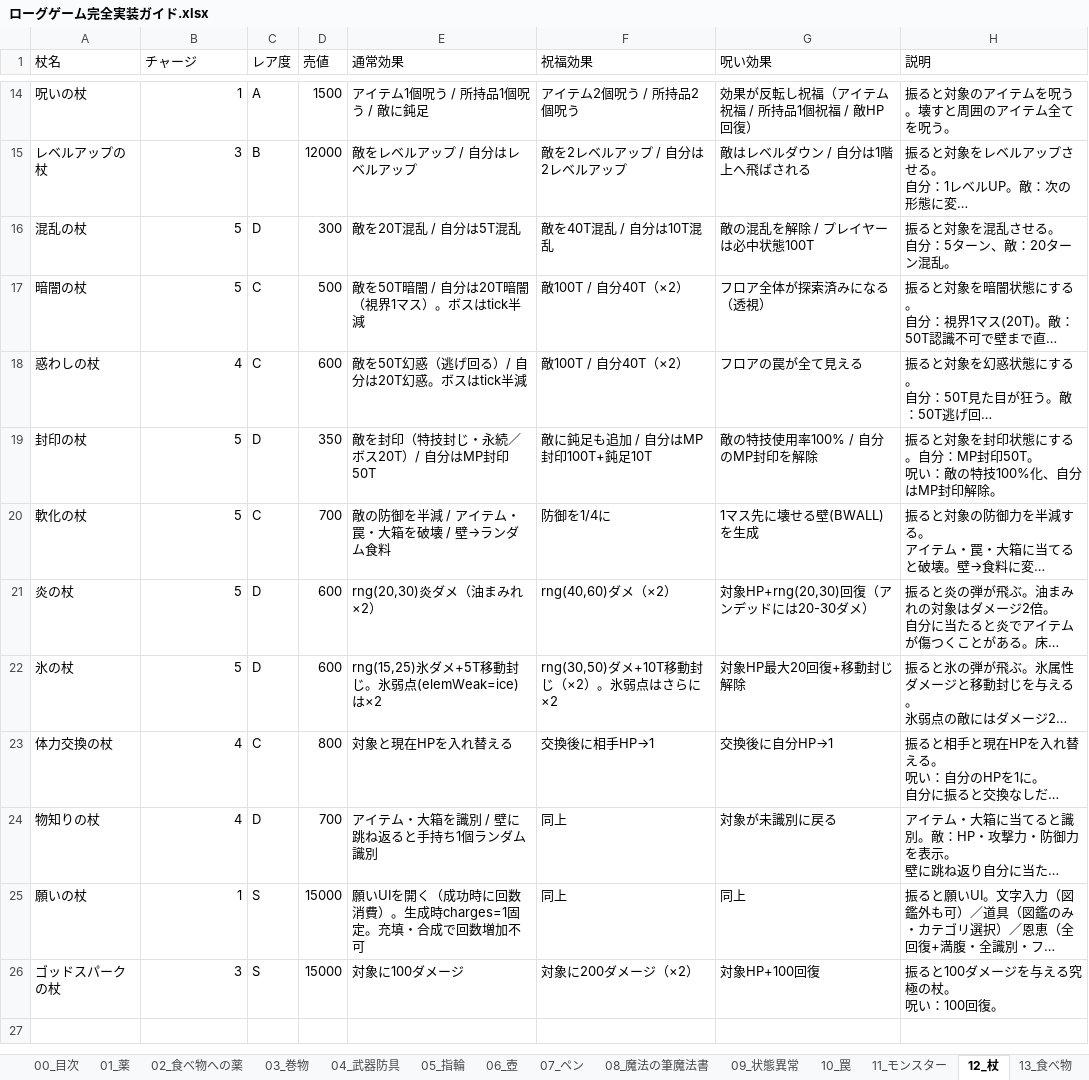
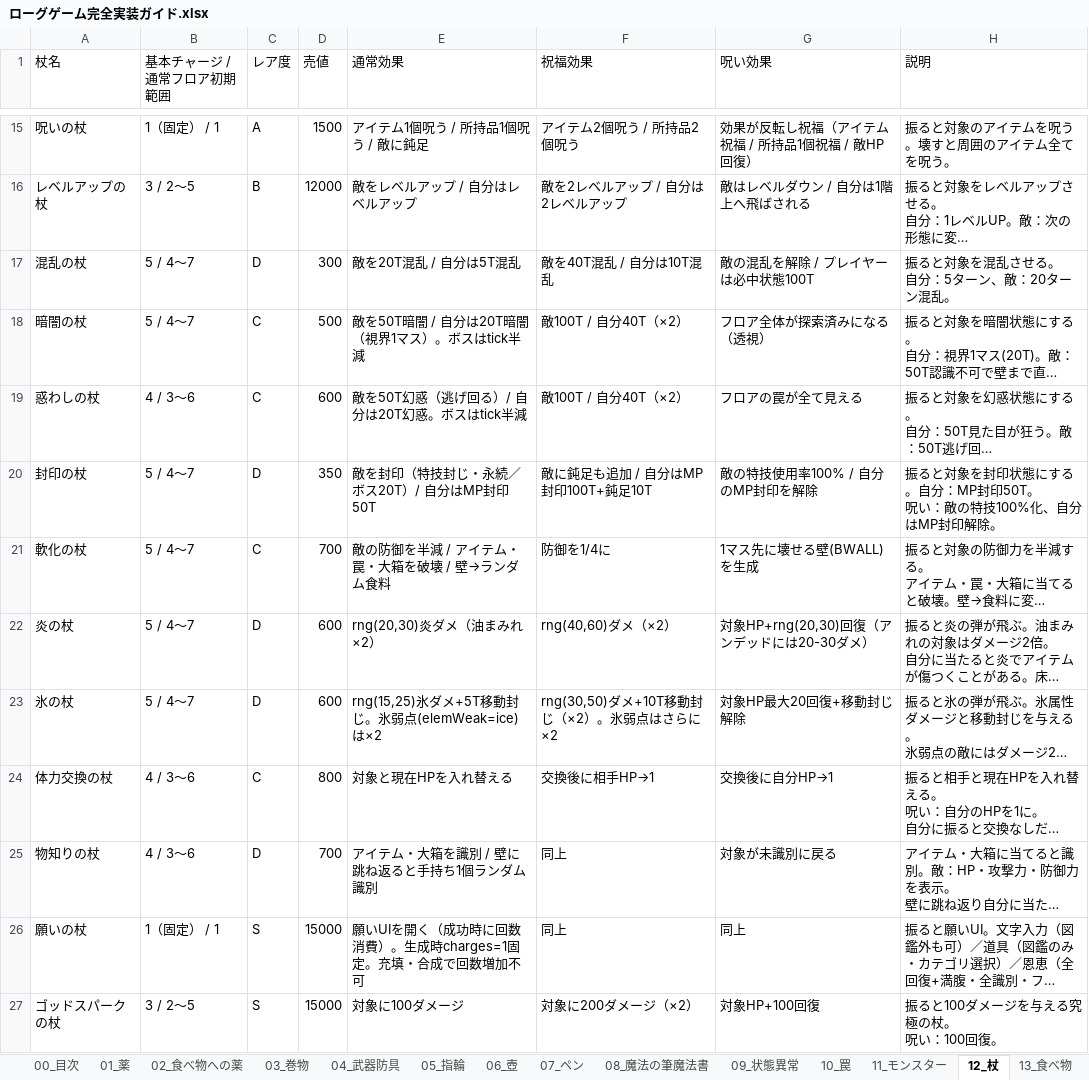
Before and after one commit to akechiment-commits/Rogue, an Excel workbook: ローグゲーム完全実装ガイド.xlsx, sheet 12_杖, drawn as a sheet; only a part is shown, gaps mark what is left out; long unchanged cells end in …; values as stored, in another font and other column widths than the file's, no borders; addresses are those after the commit; the diff covers the shown part only; the diff names each change by its address in the sheet, - before the commit and + after, or states it on an @@ line.

```diff
--- a/ローグゲーム完全実装ガイド.xlsx (sheet 12_杖)
+++ b/ローグゲーム完全実装ガイド.xlsx (sheet 12_杖)
-B1: チャージ
+B1: 基本チャージ / 通常フロア初期範囲
-B15 (基本チャージ / 通常フロア初期範囲): 1
+B15 (基本チャージ / 通常フロア初期範囲): 1（固定） / 1
-B16 (基本チャージ / 通常フロア初期範囲): 3
+B16 (基本チャージ / 通常フロア初期範囲): 3 / 2〜5
-B17:B18 (基本チャージ / 通常フロア初期範囲): 5
+B17:B18 (基本チャージ / 通常フロア初期範囲): 5 / 4〜7
-B19 (基本チャージ / 通常フロア初期範囲): 4
+B19 (基本チャージ / 通常フロア初期範囲): 4 / 3〜6
-B20:B23 (基本チャージ / 通常フロア初期範囲): 5
+B20:B23 (基本チャージ / 通常フロア初期範囲): 5 / 4〜7
-B24:B25 (基本チャージ / 通常フロア初期範囲): 4
+B24:B25 (基本チャージ / 通常フロア初期範囲): 4 / 3〜6
-B26 (基本チャージ / 通常フロア初期範囲): 1
+B26 (基本チャージ / 通常フロア初期範囲): 1（固定） / 1
-B27 (基本チャージ / 通常フロア初期範囲): 3
+B27 (基本チャージ / 通常フロア初期範囲): 3 / 2〜5
```
Also changed, not shown: 1 added row and 11 edited cells elsewhere in this sheet, sheet 06_壺, sheet 14_大箱, 1 other file.
